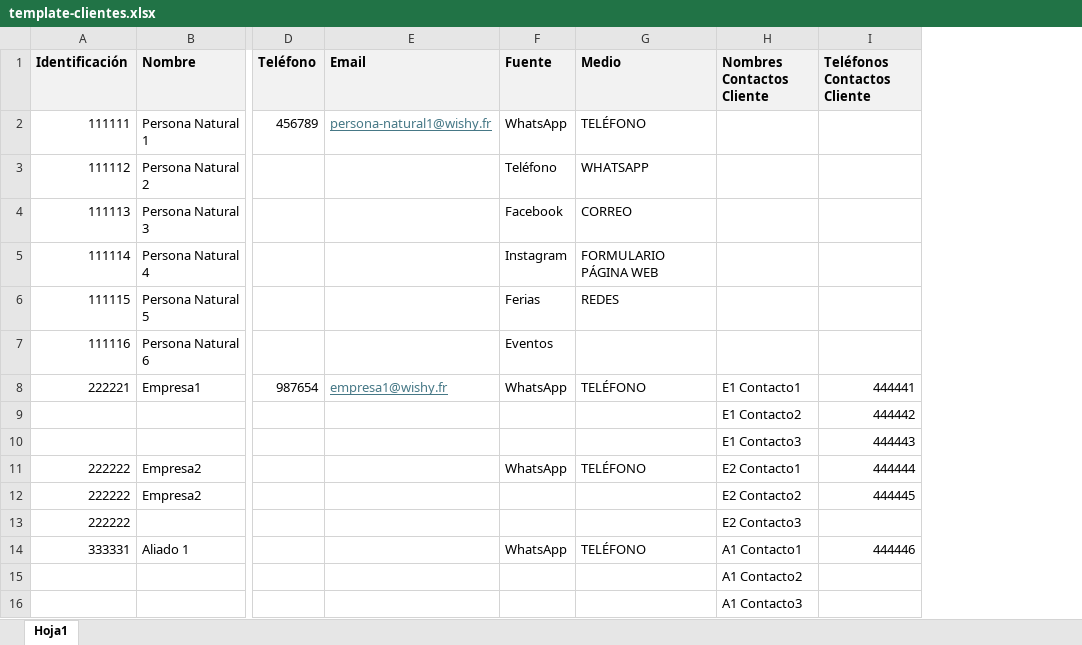
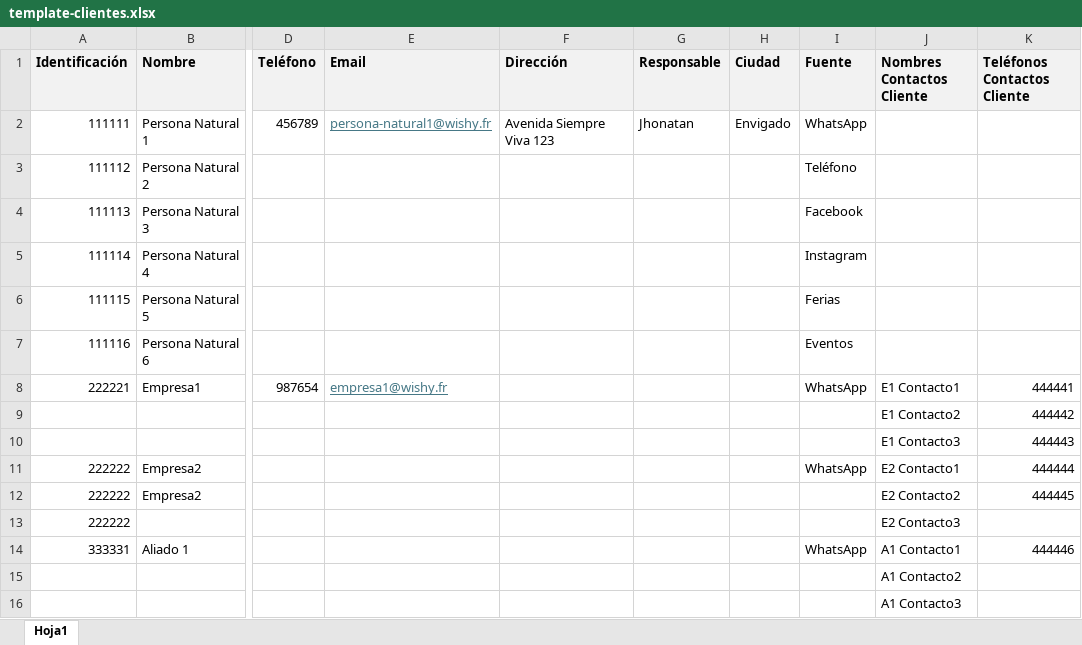
Before and after one commit to jaosorio1013/hugger, an Excel workbook: public/downloads/template-clientes.xlsx, sheet Hoja1, drawn as a sheet; only a part is shown, gaps mark what is left out; values as stored, in another font and other column widths than the file's, no borders; removed rows and columns are numbered as before the commit, all else as after; the diff names each change by its address in the sheet, - before the commit and + after, or states it on an @@ line.

Commit message:
[FEATURE] agregar los mismos campos al importar que en el formulario

```diff
--- a/public/downloads/template-clientes.xlsx (sheet Hoja1)
+++ b/public/downloads/template-clientes.xlsx (sheet Hoja1)
+column F (Dirección), row 2: Avenida Siempre Viva 123
+column G (Responsable), row 2: Jhonatan
+column H (Ciudad), row 2: Envigado
-column G (Medio), rows 2-14: TELÉFONO | WHATSAPP | CORREO | FORMULARIO PÁGINA WEB | REDES |  | TELÉFONO |  |  | TELÉFONO |  |  | TELÉFONO
```
Also changed, not shown: 6 other files.
